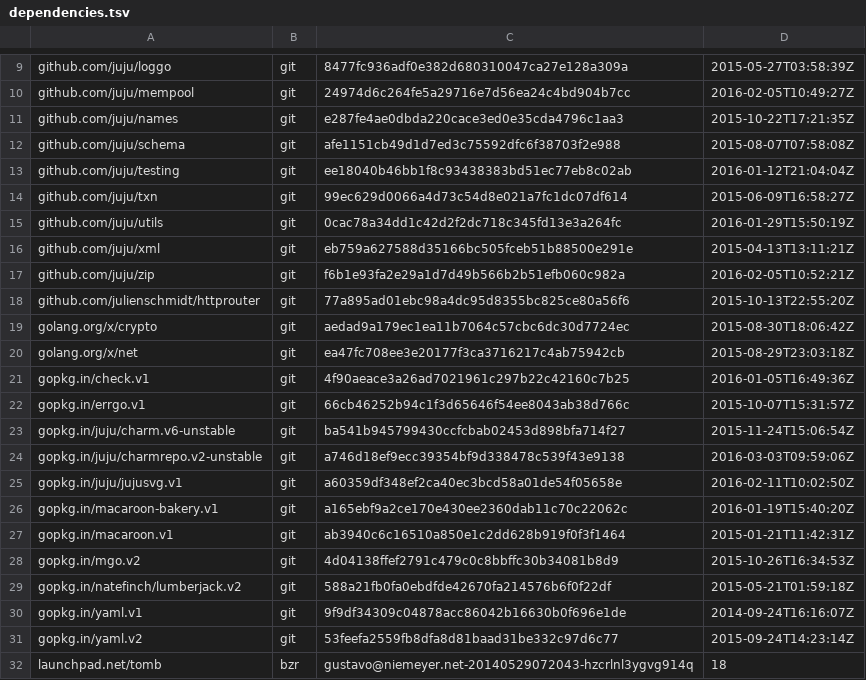
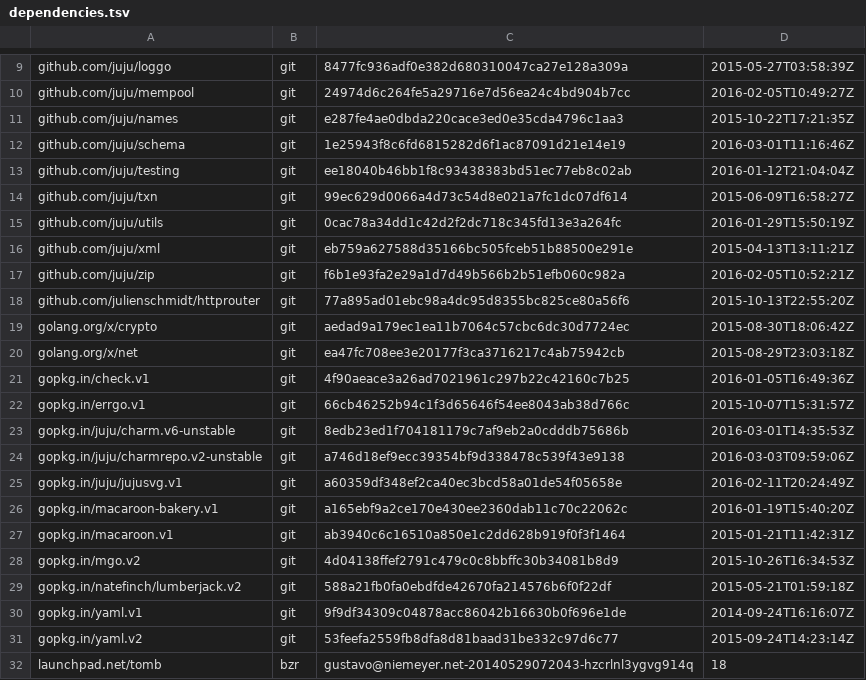
Before and after one commit to natefinch/npf, a TSV file: dependencies.tsv, drawn as a sheet; only a part is shown, gaps mark what is left out.

Commit message:
Update charms dep.

```diff
--- a/dependencies.tsv
+++ b/dependencies.tsv
@@ -11,3 +11,3 @@ github.com/juju/mempool	git	24974d6c264fe5a29716e7d56ea24c4bd904b7cc	2016-02-05T
 github.com/juju/names	git	e287fe4ae0dbda220cace3ed0e35cda4796c1aa3	2015-10-22T17:21:35Z
-github.com/juju/schema	git	afe1151cb49d1d7ed3c75592dfc6f38703f2e988	2015-08-07T07:58:08Z
+github.com/juju/schema	git	1e25943f8c6fd6815282d6f1ac87091d21e14e19	2016-03-01T11:16:46Z
 github.com/juju/testing	git	ee18040b46bb1f8c93438383bd51ec77eb8c02ab	2016-01-12T21:04:04Z
@@ -22,5 +22,5 @@ gopkg.in/check.v1	git	4f90aeace3a26ad7021961c297b22c42160c7b25	2016-01-05T16:49:
 gopkg.in/errgo.v1	git	66cb46252b94c1f3d65646f54ee8043ab38d766c	2015-10-07T15:31:57Z
-gopkg.in/juju/charm.v6-unstable	git	ba541b945799430ccfcbab02453d898bfa714f27	2015-11-24T15:06:54Z
+gopkg.in/juju/charm.v6-unstable	git	8edb23ed1f704181179c7af9eb2a0cdddb75686b	2016-03-01T14:35:53Z
 gopkg.in/juju/charmrepo.v2-unstable	git	a746d18ef9ecc39354bf9d338478c539f43e9138	2016-03-03T09:59:06Z
-gopkg.in/juju/jujusvg.v1	git	a60359df348ef2ca40ec3bcd58a01de54f05658e	2016-02-11T10:02:50Z
+gopkg.in/juju/jujusvg.v1	git	a60359df348ef2ca40ec3bcd58a01de54f05658e	2016-02-11T20:24:49Z
 gopkg.in/macaroon-bakery.v1	git	a165ebf9a2ce170e430ee2360dab11c70c22062c	2016-01-19T15:40:20Z
```
